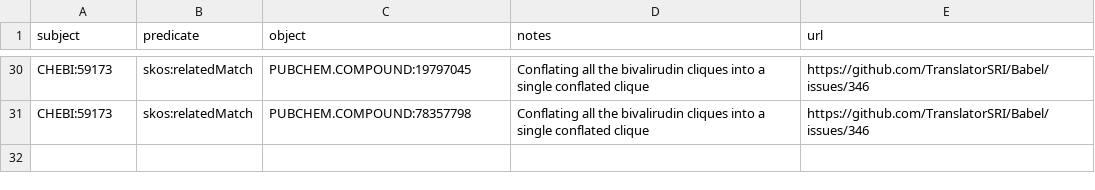
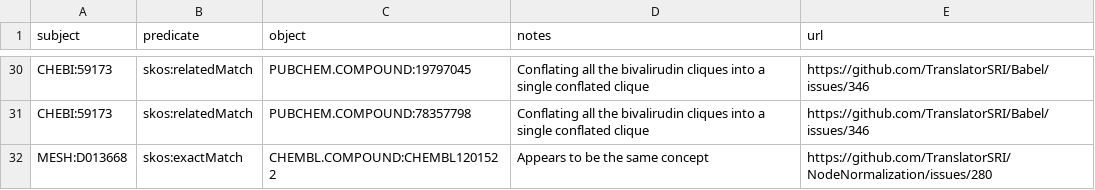
Before and after one commit to TranslatorSRI/Babel, a TSV file: input_data/manual_concords/drugchemical.tsv, drawn as a sheet; only a part is shown, gaps mark what is left out.

Commit message:
Added MESH:D013668 to manual concords.
This is "Technetium Tc 99m Aggregated Albumin".

```diff
--- a/input_data/manual_concords/drugchemical.tsv
+++ b/input_data/manual_concords/drugchemical.tsv
@@ -31 +31,2 @@ CHEBI:59173	skos:relatedMatch	PUBCHEM.COMPOUND:19797045	Conflating all the bival
 CHEBI:59173	skos:relatedMatch	PUBCHEM.COMPOUND:78357798	Conflating all the bivalirudin cliques into a single conflated clique	https://github.com/TranslatorSRI/Babel/issues/346
+MESH:D013668	skos:exactMatch	CHEMBL.COMPOUND:CHEMBL1201522	Appears to be the same concept	https://github.com/TranslatorSRI/NodeNormalization/issues/280
```
